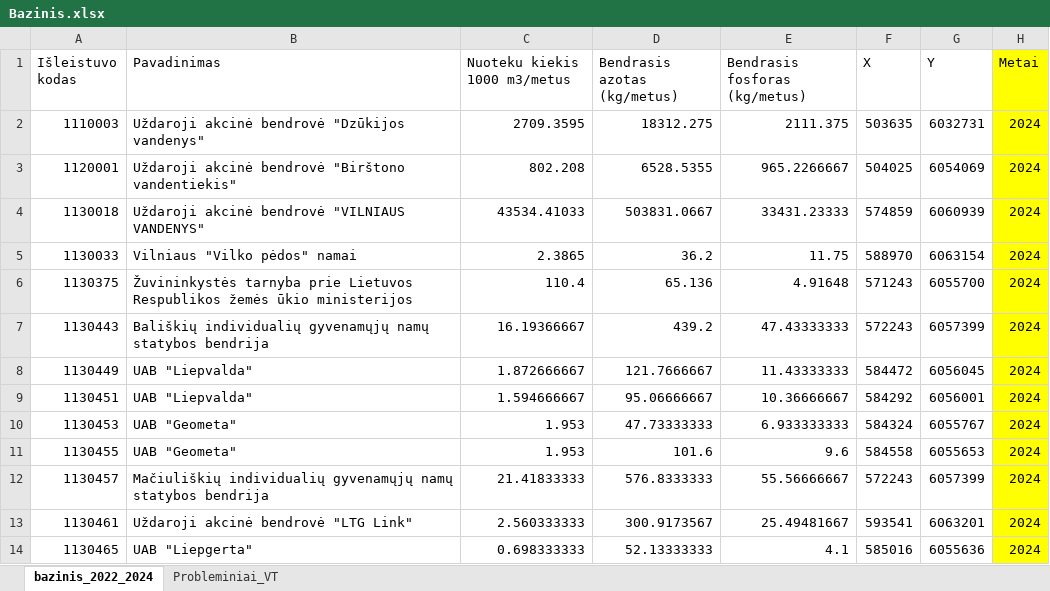
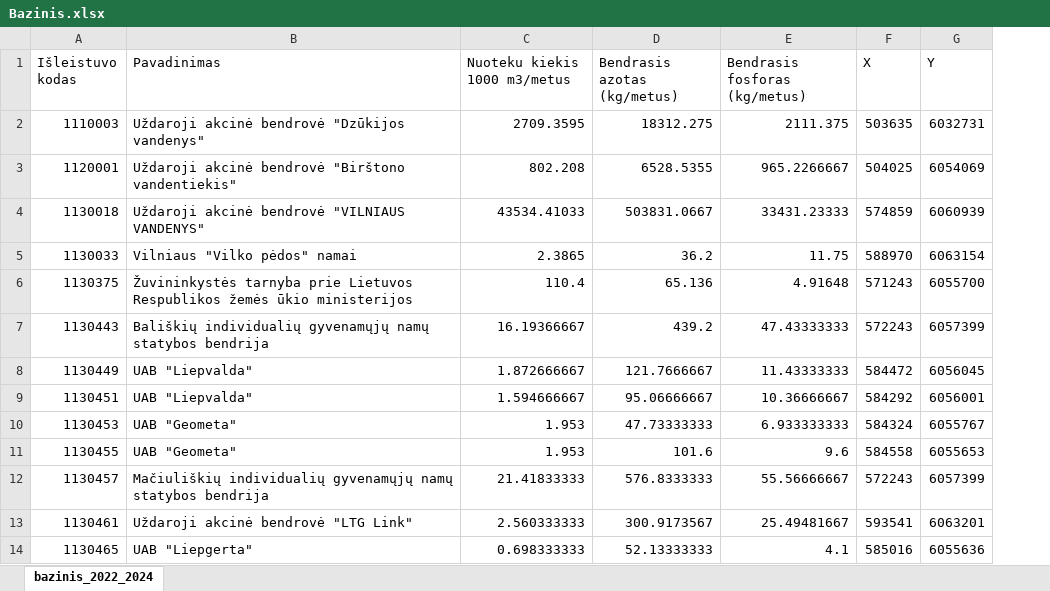
Before and after one commit to biopsichas/ps_in_ltswat, an Excel workbook: Data/PS/Bazinis.xlsx, sheet bazinis_2022_2024, drawn as a sheet; only a part is shown; values as stored, in another font and other column widths than the file's, no borders; the diff names each change by its address in the sheet, - before the commit and + after, or states it on an @@ line.

```diff
--- a/Data/PS/Bazinis.xlsx (sheet bazinis_2022_2024)
+++ b/Data/PS/Bazinis.xlsx (sheet bazinis_2022_2024)
-sheet tab: Probleminiai_VT
-column H (Metai), rows 2-14: all 2024
```
Also changed, not shown: 4 other files.
